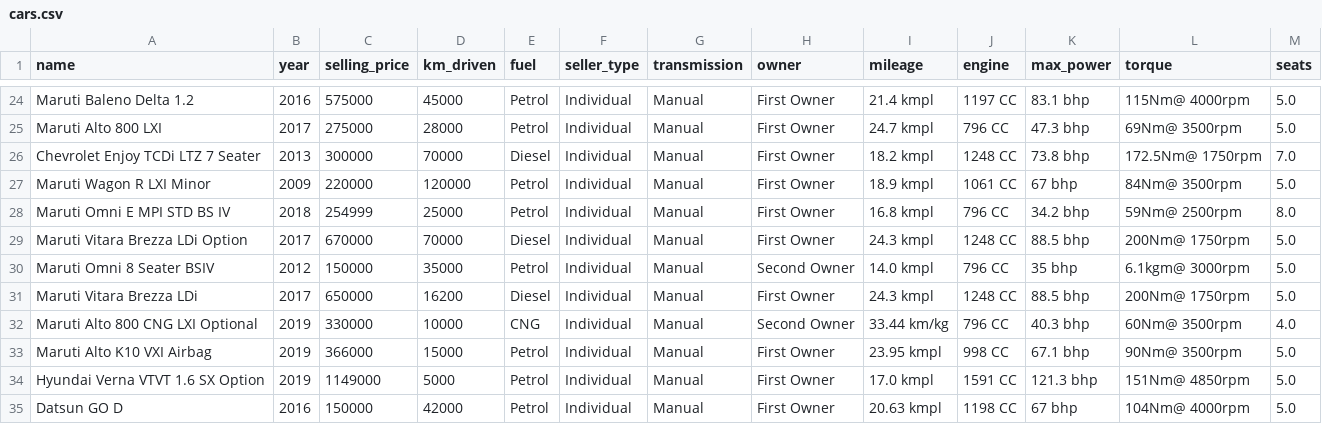
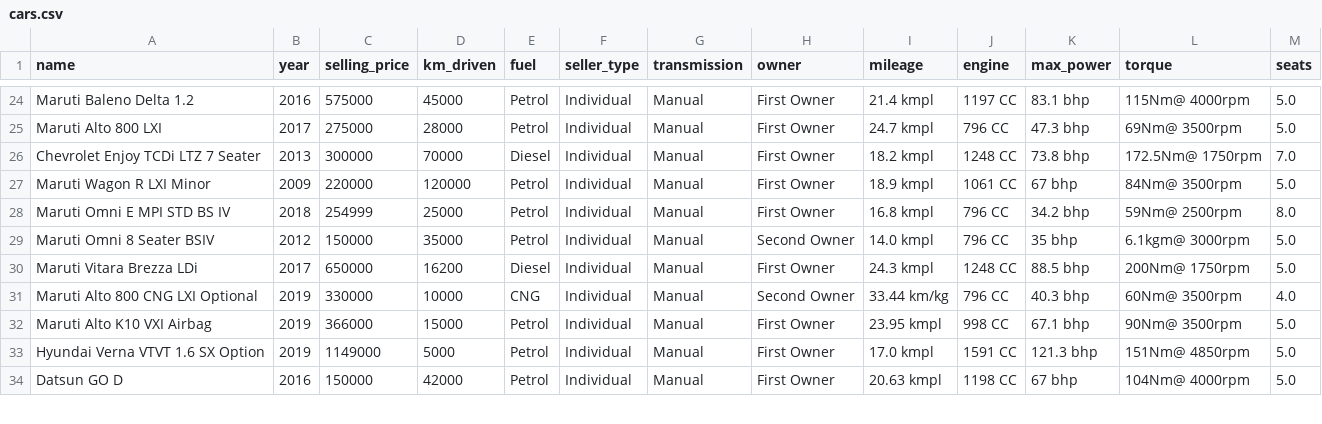
Before and after one commit to KonstantinKudryavtsev/ML_HSE, a CSV file: cars.csv, drawn as a sheet; only a part is shown, gaps mark what is left out.

Commit message:
Update cars.csv

```diff
--- a/cars.csv
+++ b/cars.csv
@@ -28,3 +28,2 @@ Maruti Wagon R LXI Minor,2009,220000,120000,Petrol,Individual,Manual,First Owner
 Maruti Omni E MPI STD BS IV,2018,254999,25000,Petrol,Individual,Manual,First Owner,16.8 kmpl,796 CC,34.2 bhp,59Nm@ 2500rpm,8.0
-Maruti Vitara Brezza LDi Option,2017,670000,70000,Diesel,Individual,Manual,First Owner,24.3 kmpl,1248 CC,88.5 bhp,200Nm@ 1750rpm,5.0
 Maruti Omni 8 Seater BSIV,2012,150000,35000,Petrol,Individual,Manual,Second Owner,14.0 kmpl,796 CC,35 bhp,6.1kgm@ 3000rpm,5.0
```
